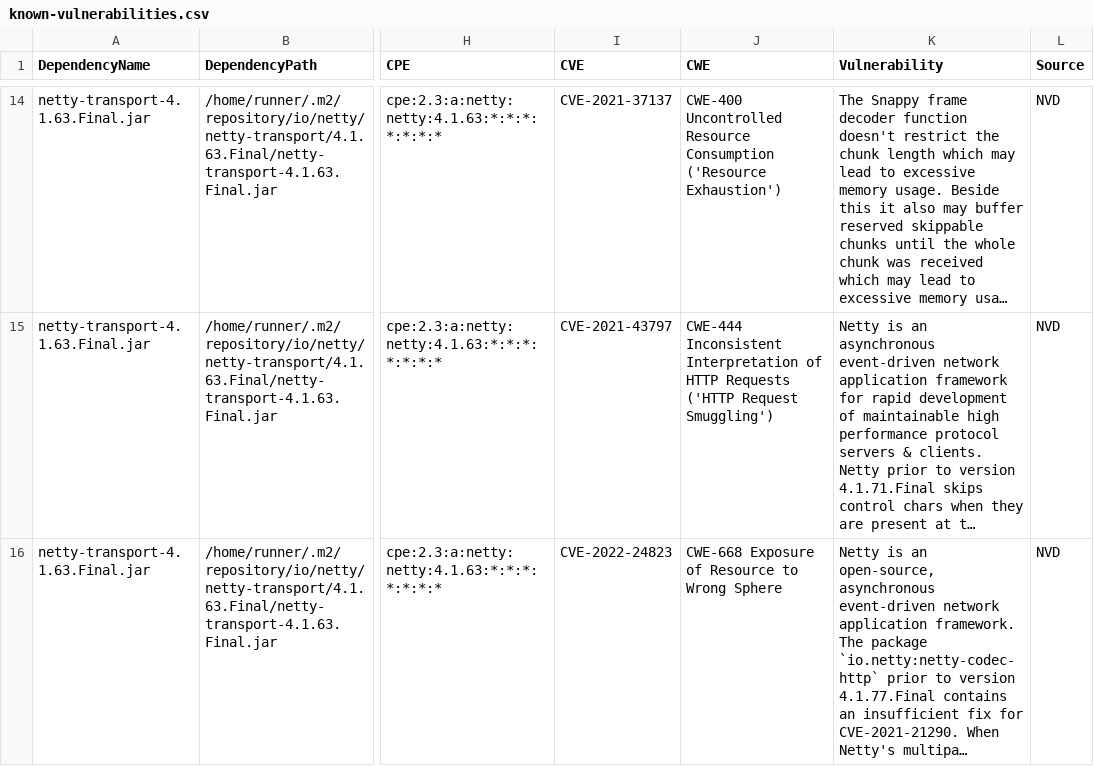
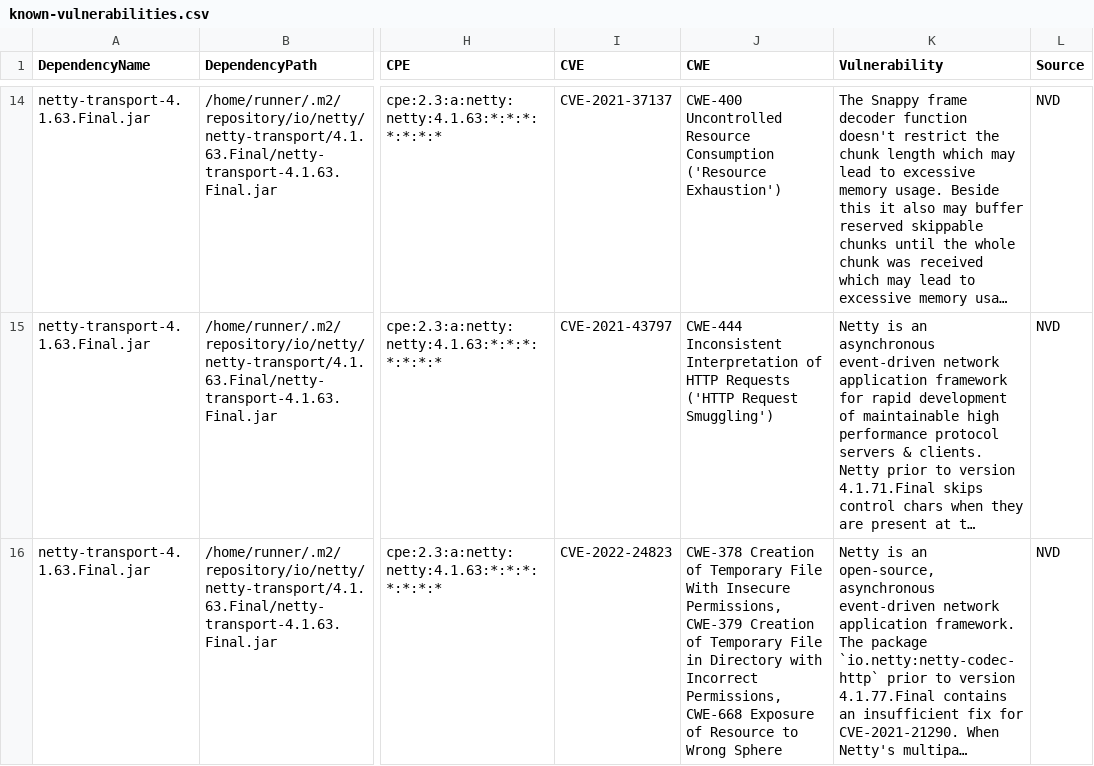
Before and after one commit to piotr-yuxuan/tsv-processing, a CSV file: doc/known-vulnerabilities.csv, drawn as a sheet; only a part is shown, gaps mark what is left out; long unchanged cells end in …; the diff names each change by its address in the sheet, - before the commit and + after, or states it on an @@ line.

Commit message:
Update known vulnerabilities

```diff
--- a/doc/known-vulnerabilities.csv
+++ b/doc/known-vulnerabilities.csv
-J16 (CWE): CWE-668 Exposure…
+J16 (CWE): CWE-378 Creation of Temporary File With Insecure Permissions, CWE-379 Creation of Temporary File in Directory with Incorrect Permissions, CWE-668 Exposure…
```
